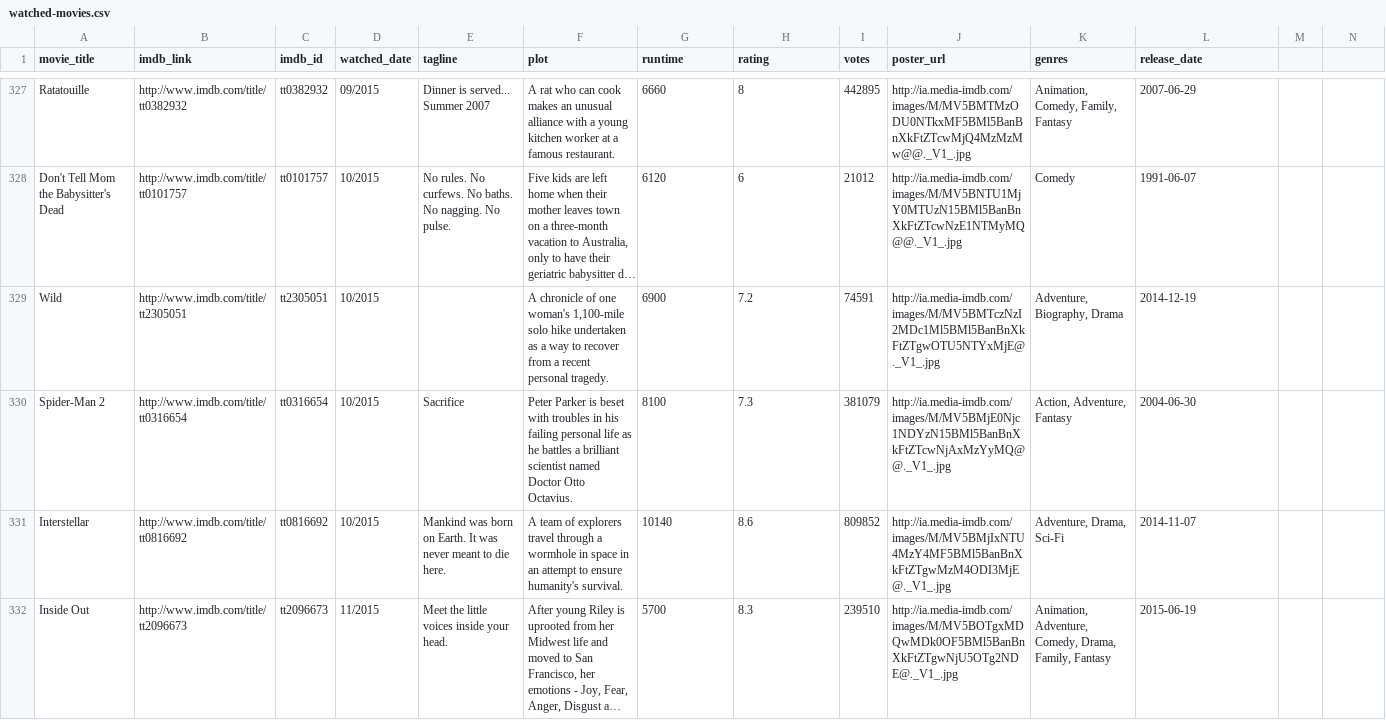
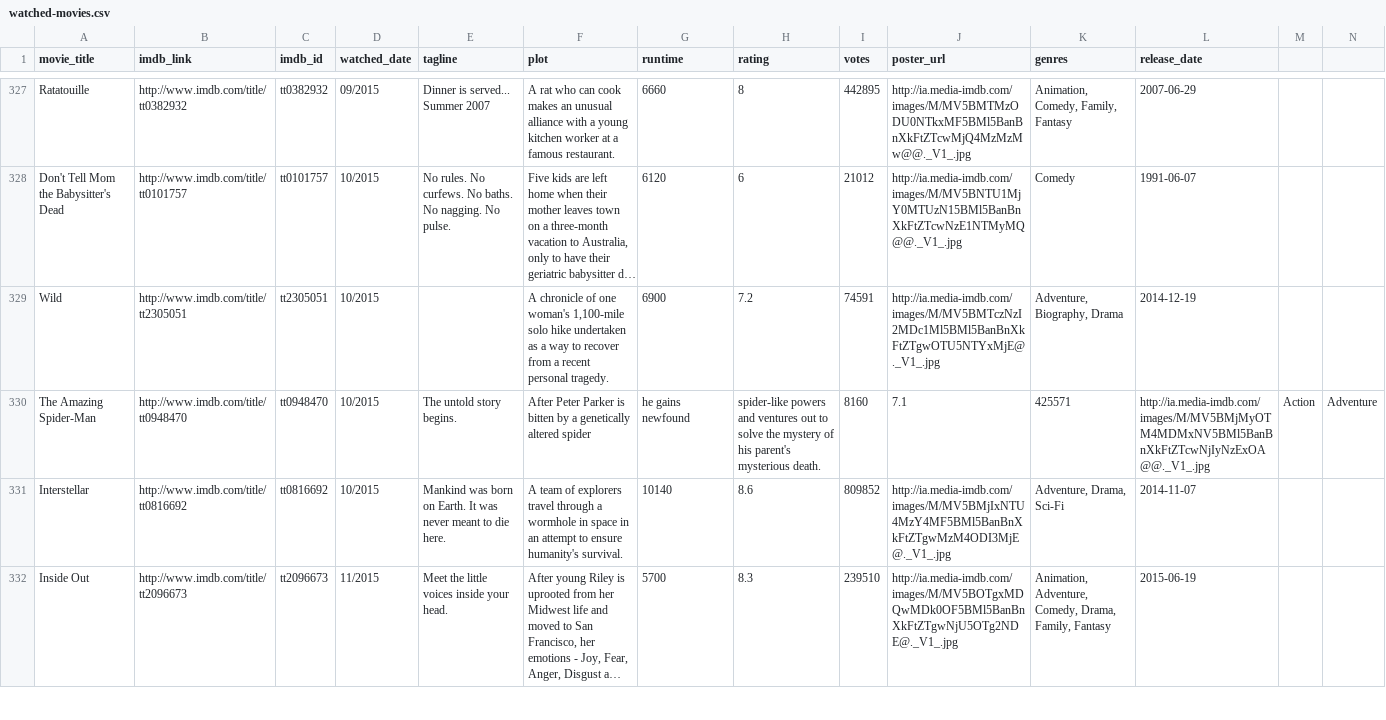
Before and after one commit to jermspeaks/Personal-Media-Project, a CSV file: Movies/watched-movies.csv, drawn as a sheet; only a part is shown, gaps mark what is left out; long unchanged cells end in …; removed rows and columns are numbered as before the commit, all else as after; rows hold the shown columns only; the diff names each change by its address in the sheet, - before the commit and + after, or states it on an @@ line.

Commit message:
spiderman ugh

```diff
--- a/Movies/watched-movies.csv
+++ b/Movies/watched-movies.csv
-row 330: Spider-Man 2 | http://www.imdb.com/title/tt0316654 | tt0316654 | 10/2015 | Sacrifice | Peter Parker is beset with troubles in his failing personal life as he battles a brilliant scientist named Doctor Otto Octavius. | 8100 | 7.3 | 381079 | http://ia.media-imdb.com/images/M/MV5BMjE0Njc1NDYzN15BMl5BanBnXkFtZTcwNjAxMzYyMQ@@._V1_.jpg | Action, Adventure, Fantasy | 2004-06-30
+row 330: The Amazing Spider-Man | http://www.imdb.com/title/tt0948470 | tt0948470 | 10/2015 | The untold story begins. | After Peter Parker is bitten by a genetically altered spider | he gains newfound | spider-like powers and ventures out to solve the mystery of his parent's mysterious death. | 8160 | 7.1 | 425571 | http://ia.media-imdb.com/images/M/MV5BMjMyOTM4MDMxNV5BMl5BanBnXkFtZTcwNjIyNzExOA@@._V1_.jpg | Action | Adventure
```
Also changed, not shown: 1 other file.
